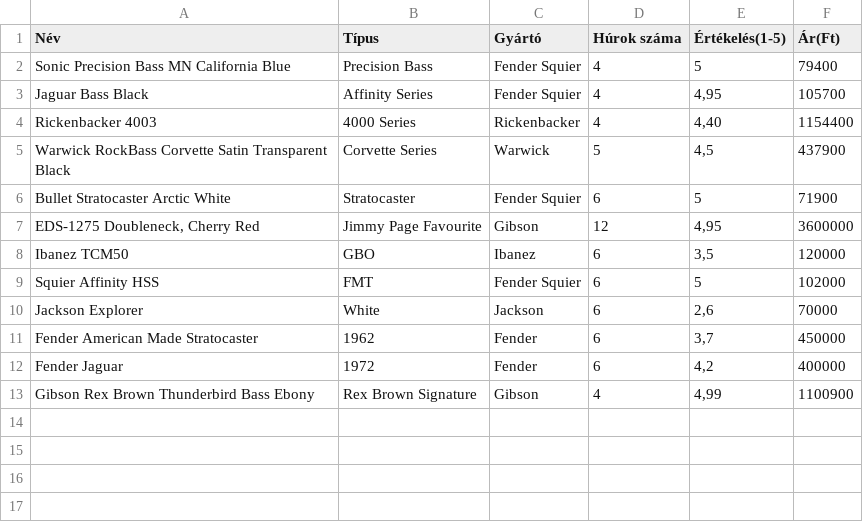
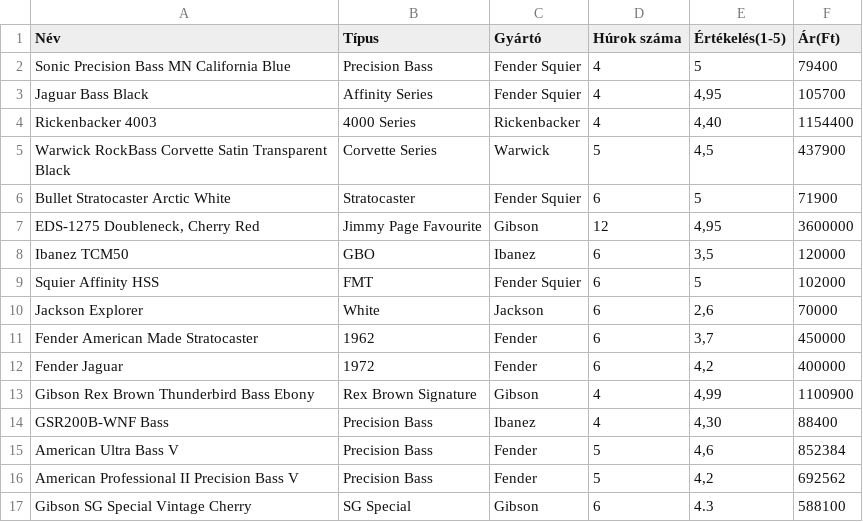
Before and after one commit to csecsoliver/alapvizsga, a CSV file: gitarok.csv, drawn as a sheet.

```diff
--- a/gitarok.csv
+++ b/gitarok.csv
@@ -13 +13,5 @@ Fender Jaguar;1972;Fender;6;4,2;400000
 Gibson Rex Brown Thunderbird Bass Ebony;Rex Brown Signature;Gibson;4;4,99;1100900
+GSR200B-WNF Bass;Precision Bass;Ibanez;4;4,30;88400
+American Ultra Bass V;Precision Bass;Fender;5;4,6;852384
+American Professional II Precision Bass V;Precision Bass;Fender;5;4,2;692562
+Gibson SG Special Vintage Cherry;SG Special;Gibson;6;4.3;588100
```
Also changed, not shown: 3 other files.
